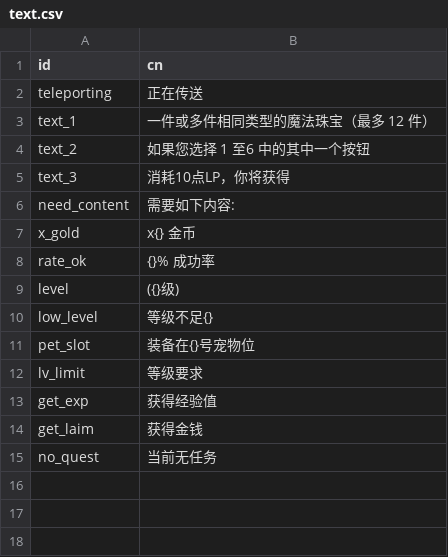
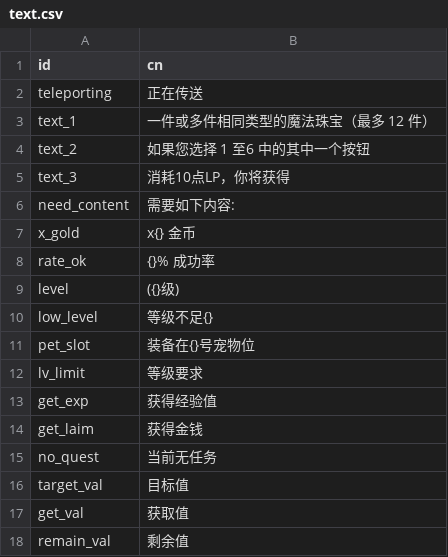
Before and after one commit to qcdong2016/LH_Assets, a CSV file: data/text.csv, drawn as a sheet.

```diff
--- a/data/text.csv
+++ b/data/text.csv
@@ -15 +15,4 @@ get_laim,获得金钱
 no_quest,当前无任务
+target_val,目标值
+get_val,获取值
+remain_val,剩余值
```
